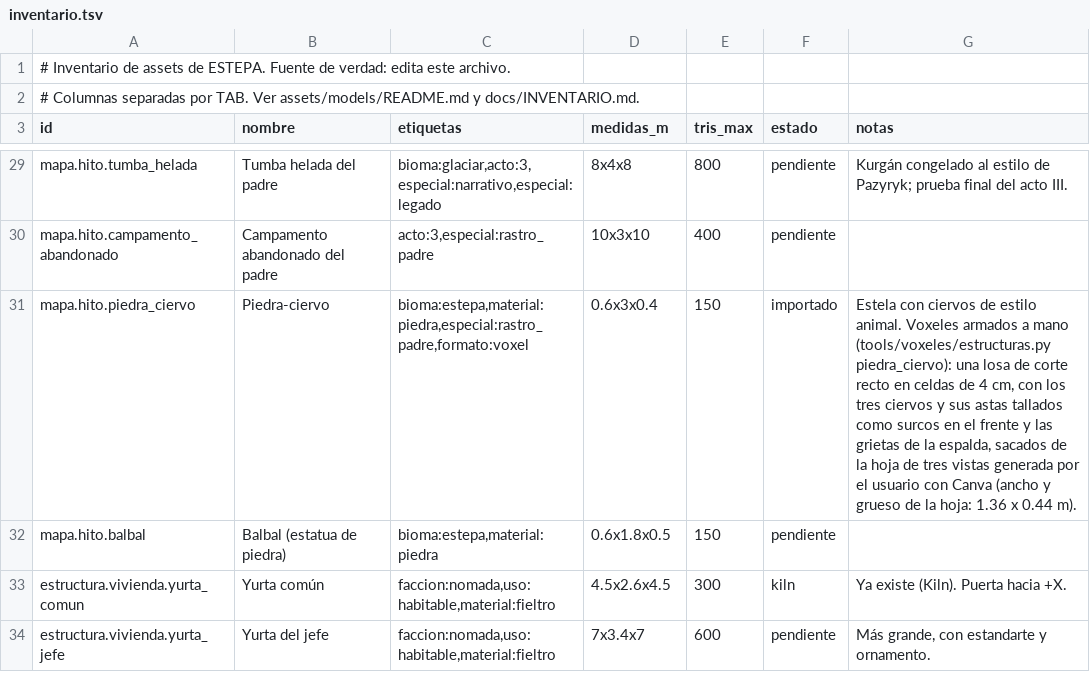
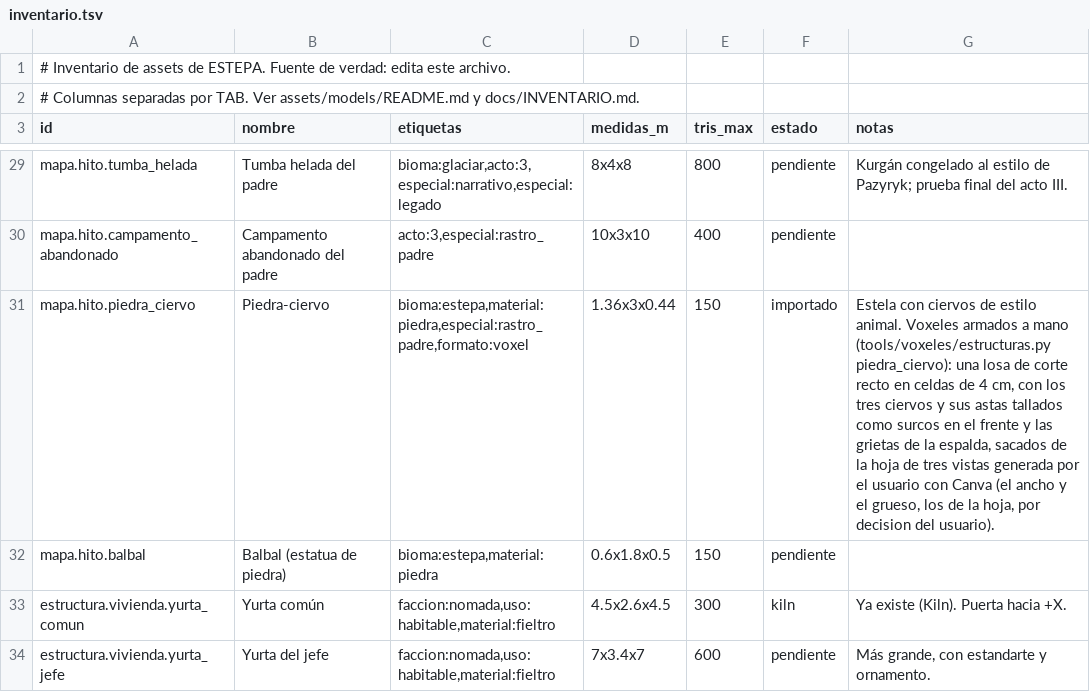
Before and after one commit to amaturanas-sys/Scavenger, a TSV file: assets/inventario.tsv, drawn as a sheet; only a part is shown, gaps mark what is left out.

```diff
--- a/assets/inventario.tsv
+++ b/assets/inventario.tsv
@@ -30,3 +30,3 @@ mapa.hito.tumba_helada	Tumba helada del padre	bioma:glaciar,acto:3,especial:narr
 mapa.hito.campamento_abandonado	Campamento abandonado del padre	acto:3,especial:rastro_padre	10x3x10	400	pendiente	
-mapa.hito.piedra_ciervo	Piedra-ciervo	bioma:estepa,material:piedra,especial:rastro_padre,formato:voxel	0.6x3x0.4	150	importado	Estela con ciervos de estilo animal. Voxeles armados a mano (tools/voxeles/estructuras.py piedra_ciervo): una losa de corte recto en celdas de 4 cm, con los tres ciervos y sus astas tallados como surcos en el frente y las grietas de la espalda, sacados de la hoja de tres vistas generada por el usuario con Canva (ancho y grueso de la hoja: 1.36 x 0.44 m).
+mapa.hito.piedra_ciervo	Piedra-ciervo	bioma:estepa,material:piedra,especial:rastro_padre,formato:voxel	1.36x3x0.44	150	importado	Estela con ciervos de estilo animal. Voxeles armados a mano (tools/voxeles/estructuras.py piedra_ciervo): una losa de corte recto en celdas de 4 cm, con los tres ciervos y sus astas tallados como surcos en el frente y las grietas de la espalda, sacados de la hoja de tres vistas generada por el usuario con Canva (el ancho y el grueso, los de la hoja, por decision del usuario).
 mapa.hito.balbal	Balbal (estatua de piedra)	bioma:estepa,material:piedra	0.6x1.8x0.5	150	pendiente	
```
Also changed, not shown: 4 other files.
